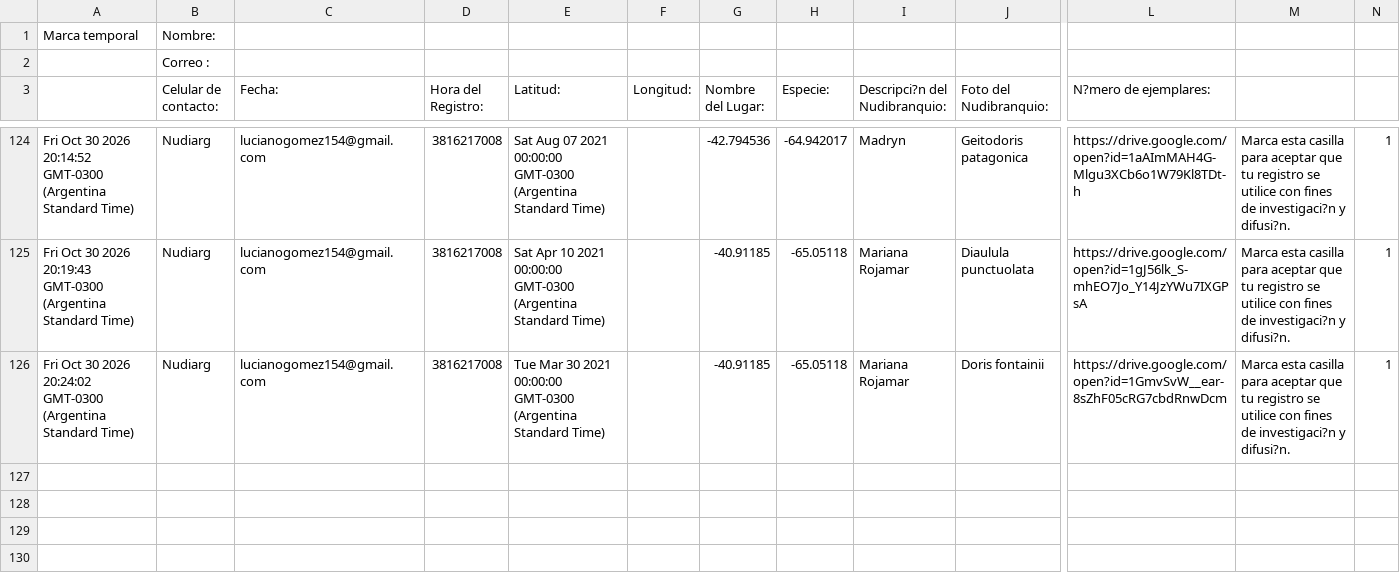
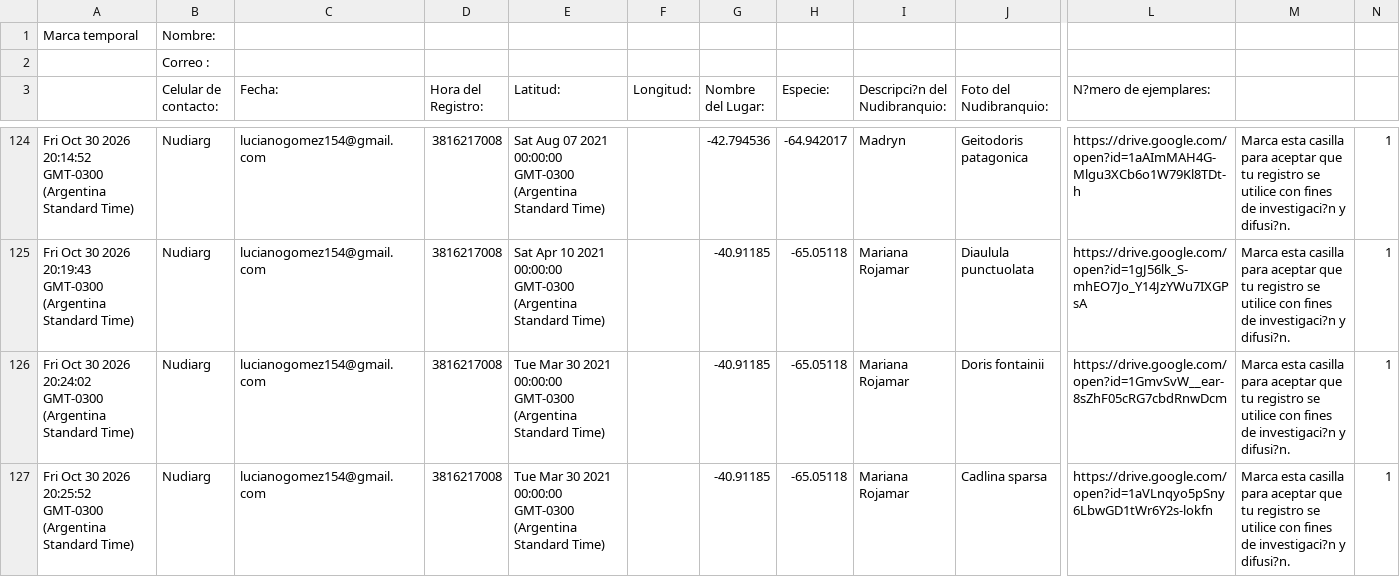
Before and after one commit to NudiArg/MapaNudiArg, a CSV file: registros_nudibranquios.csv, drawn as a sheet; only a part is shown, gaps mark what is left out; rows hold the shown columns only; the diff names each change by its address in the sheet, - before the commit and + after, or states it on an @@ line.

Commit message:
Actualización automática desde Google Sheets

```diff
--- a/registros_nudibranquios.csv
+++ b/registros_nudibranquios.csv
+row 127: Fri Oct 30 2026 20:25:52 GMT-0300 (Argentina Standard Time) | Nudiarg | lucianogomez154@gmail.com | 3816217008 | Tue Mar 30 2021 00:00:00 GMT-0300 (Argentina Standard Time) |  | -40.91185 | -65.05118 | Mariana Rojamar | Cadlina sparsa | https://drive.google.com/open?id=1aVLnqyo5pSny6LbwGD1tWr6Y2s-lokfn | Marca esta casilla para aceptar que tu registro se utilice con fines de investigaci?n y difusi?n. | 1
```
